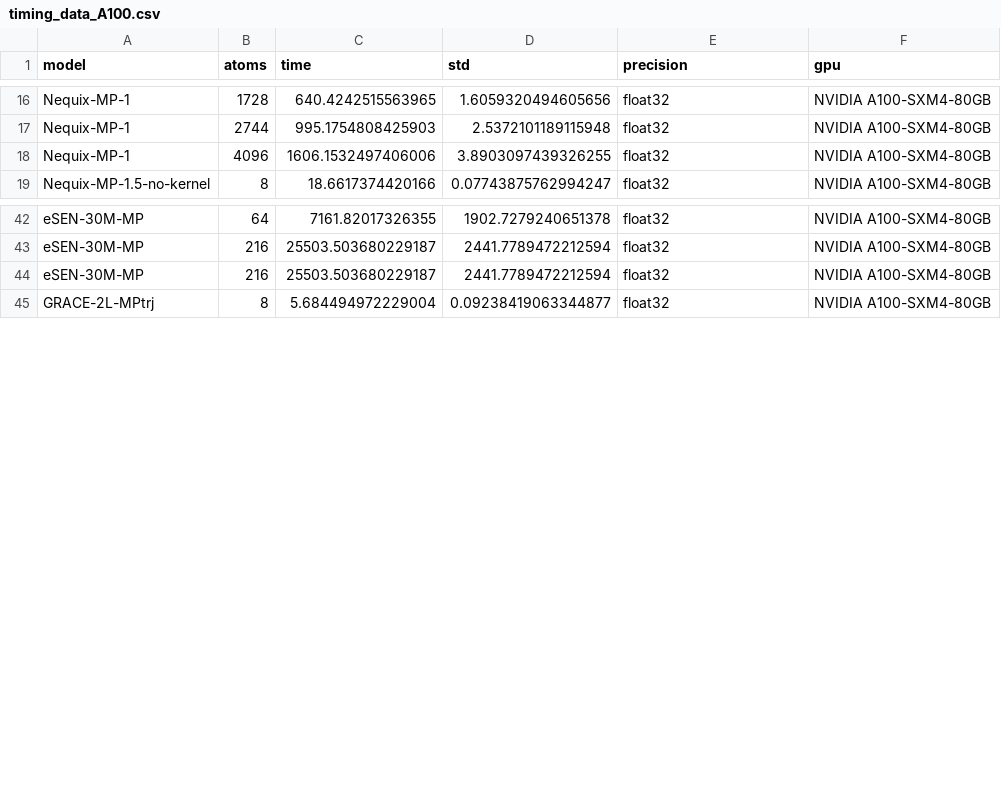
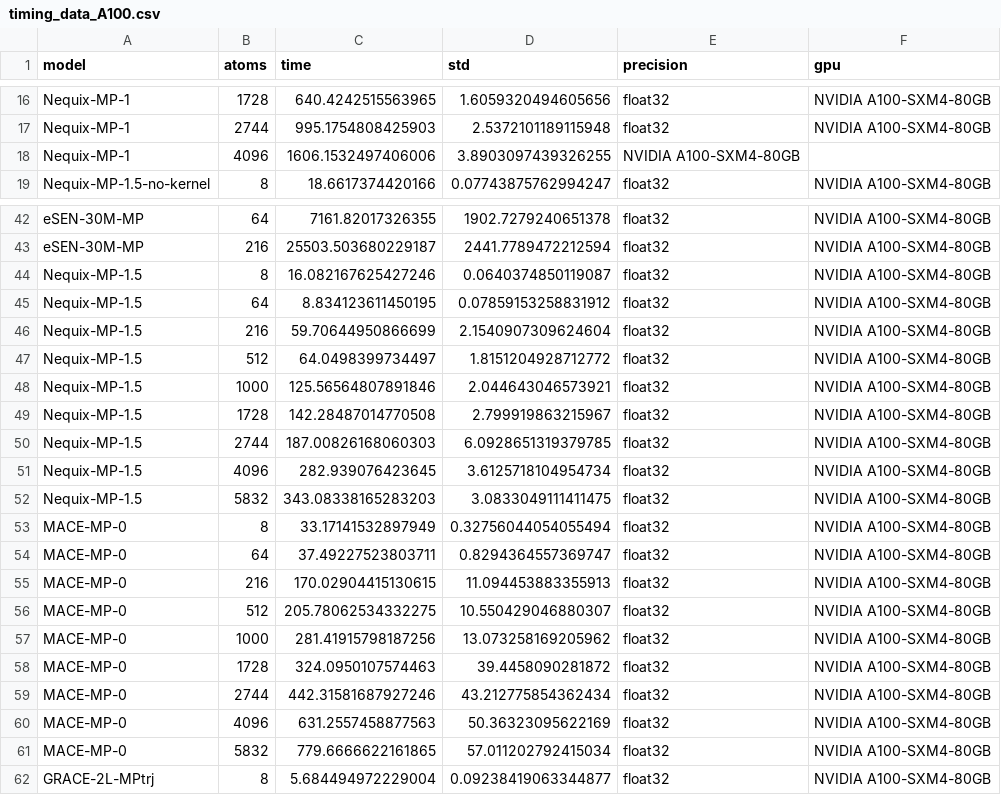
Before and after one commit to mitkotak/matbench-speed, a CSV file: data/timing_data_A100.csv, drawn as a sheet; only a part is shown, gaps mark what is left out.

```diff
--- a/data/timing_data_A100.csv
+++ b/data/timing_data_A100.csv
@@ -17,3 +17,3 @@ Nequix-MP-1,1728,640.4242515563965,1.6059320494605656,float32,NVIDIA A100-SXM4-8
 Nequix-MP-1,2744,995.1754808425903,2.5372101189115948,float32,NVIDIA A100-SXM4-80GB
-Nequix-MP-1,4096,1606.1532497406006,3.8903097439326255,float32,NVIDIA A100-SXM4-80GB
+Nequix-MP-1,4096,1606.1532497406006,3.8903097439326255,NVIDIA A100-SXM4-80GB
 Nequix-MP-1.5-no-kernel,8,18.6617374420166,0.07743875762994247,float32,NVIDIA A100-SXM4-80GB
@@ -43,3 +43,20 @@ eSEN-30M-MP,64,7161.82017326355,1902.7279240651378,float32,NVIDIA A100-SXM4-80GB
 eSEN-30M-MP,216,25503.503680229187,2441.7789472212594,float32,NVIDIA A100-SXM4-80GB
-eSEN-30M-MP,216,25503.503680229187,2441.7789472212594,float32,NVIDIA A100-SXM4-80GB
+Nequix-MP-1.5,8,16.082167625427246,0.0640374850119087,float32,NVIDIA A100-SXM4-80GB
+Nequix-MP-1.5,64,8.834123611450195,0.07859153258831912,float32,NVIDIA A100-SXM4-80GB
+Nequix-MP-1.5,216,59.70644950866699,2.1540907309624604,float32,NVIDIA A100-SXM4-80GB
+Nequix-MP-1.5,512,64.0498399734497,1.8151204928712772,float32,NVIDIA A100-SXM4-80GB
+Nequix-MP-1.5,1000,125.56564807891846,2.044643046573921,float32,NVIDIA A100-SXM4-80GB
+Nequix-MP-1.5,1728,142.28487014770508,2.799919863215967,float32,NVIDIA A100-SXM4-80GB
+Nequix-MP-1.5,2744,187.00826168060303,6.0928651319379785,float32,NVIDIA A100-SXM4-80GB
+Nequix-MP-1.5,4096,282.939076423645,3.6125718104954734,float32,NVIDIA A100-SXM4-80GB
+Nequix-MP-1.5,5832,343.08338165283203,3.0833049111411475,float32,NVIDIA A100-SXM4-80GB
+MACE-MP-0,8,33.17141532897949,0.32756044054055494,float32,NVIDIA A100-SXM4-80GB
+MACE-MP-0,64,37.49227523803711,0.8294364557369747,float32,NVIDIA A100-SXM4-80GB
+MACE-MP-0,216,170.02904415130615,11.094453883355913,float32,NVIDIA A100-SXM4-80GB
+MACE-MP-0,512,205.78062534332275,10.550429046880307,float32,NVIDIA A100-SXM4-80GB
+MACE-MP-0,1000,281.41915798187256,13.073258169205962,float32,NVIDIA A100-SXM4-80GB
+MACE-MP-0,1728,324.0950107574463,39.4458090281872,float32,NVIDIA A100-SXM4-80GB
+MACE-MP-0,2744,442.31581687927246,43.212775854362434,float32,NVIDIA A100-SXM4-80GB
+MACE-MP-0,4096,631.2557458877563,50.36323095622169,float32,NVIDIA A100-SXM4-80GB
+MACE-MP-0,5832,779.6666622161865,57.011202792415034,float32,NVIDIA A100-SXM4-80GB
 GRACE-2L-MPtrj,8,5.684494972229004,0.09238419063344877,float32,NVIDIA A100-SXM4-80GB
```
Also changed, not shown: 2 other files.
